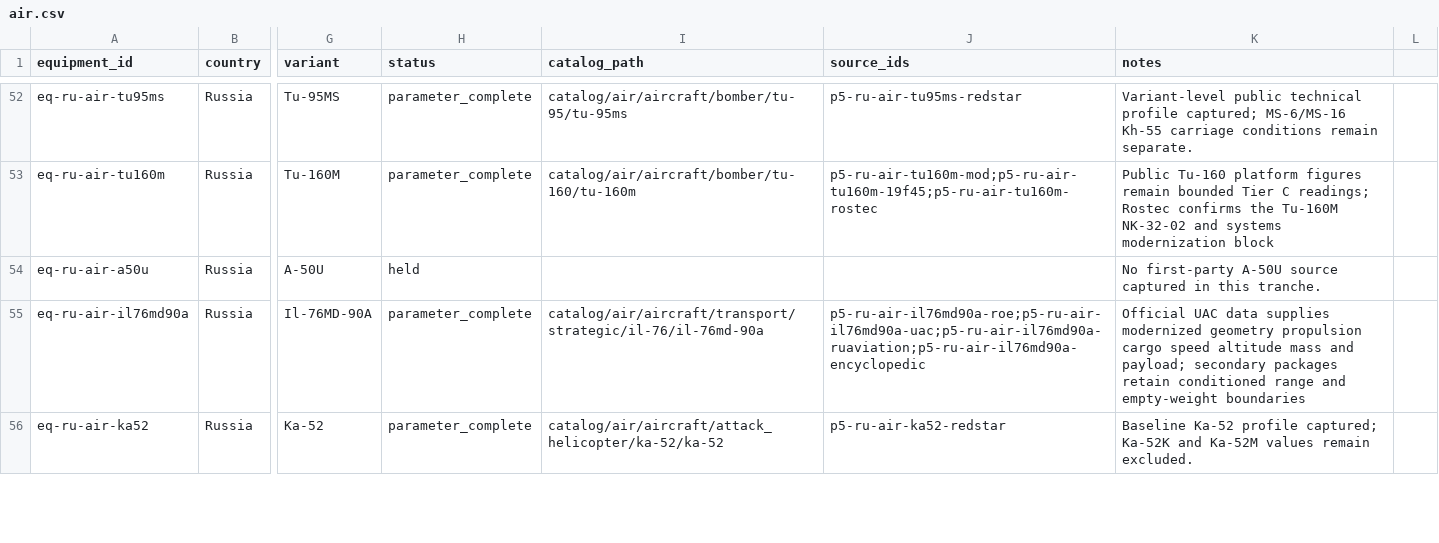
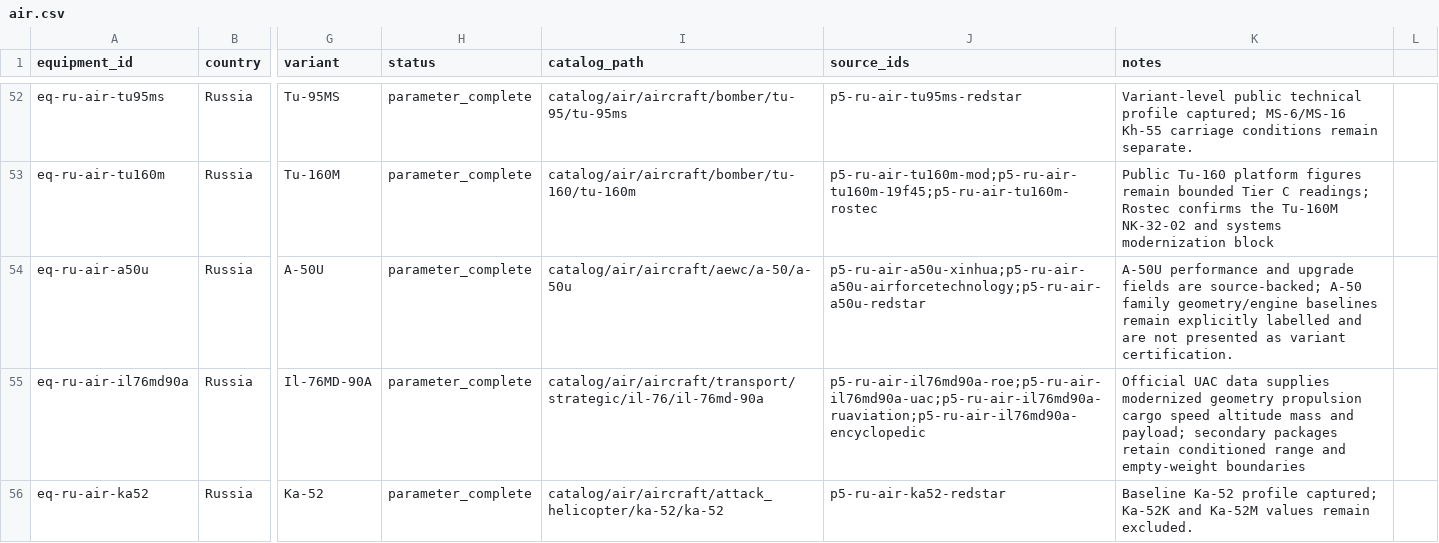
Before and after one commit to Void0312Aurora/Echelon-Forge, a CSV file: database/research/equipment/backlog/air.csv, drawn as a sheet; only a part is shown, gaps mark what is left out; the diff names each change by its address in the sheet, - before the commit and + after, or states it on an @@ line.

Commit message:
feat(database): complete A-50U parameters

```diff
--- a/database/research/equipment/backlog/air.csv
+++ b/database/research/equipment/backlog/air.csv
-H54 (status): held
+H54 (status): parameter_complete
-I54 (catalog_path): (empty)
+I54 (catalog_path): catalog/air/aircraft/aewc/a-50/a-50u
-J54 (source_ids): (empty)
+J54 (source_ids): p5-ru-air-a50u-xinhua;p5-ru-air-a50u-airforcetechnology;p5-ru-air-a50u-redstar
-K54 (notes): No first-party A-50U source captured in this tranche.
+K54 (notes): A-50U performance and upgrade fields are source-backed; A-50 family geometry/engine baselines remain explicitly labelled and are not presented as variant certification.
```
Also changed, not shown: 6 other files.
